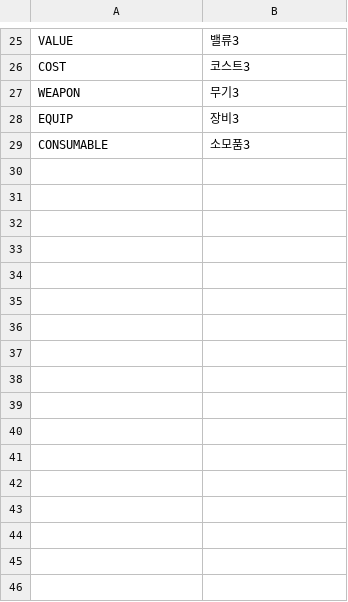
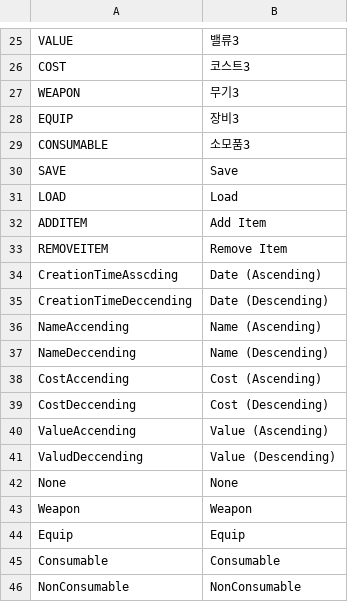
Before and after one commit to Devel-Rocket-ClassRoom/unity-file-ui-study-hyunjin0814, a CSV file: Assets/Resources/DataTables/StringTableEn.csv, drawn as a sheet; only a part is shown, gaps mark what is left out; the diff names each change by its address in the sheet, - before the commit and + after, or states it on an @@ line.

```diff
--- a/Assets/Resources/DataTables/StringTableEn.csv
+++ b/Assets/Resources/DataTables/StringTableEn.csv
+row 30: SAVE | Save
+row 31: LOAD | Load
+row 32: ADDITEM | Add Item
+row 33: REMOVEITEM | Remove Item
+row 34: CreationTimeAsscding | Date (Ascending)
+row 35: CreationTimeDeccending | Date (Descending)
+row 36: NameAccending | Name (Ascending)
+row 37: NameDeccending | Name (Descending)
+row 38: CostAccending | Cost (Ascending)
+row 39: CostDeccending | Cost (Descending)
+row 40: ValueAccending | Value (Ascending)
+row 41: ValudDeccending | Value (Descending)
+row 42: None | None
+row 43: Weapon | Weapon
+row 44: Equip | Equip
+row 45: Consumable | Consumable
+row 46: NonConsumable | NonConsumable
```
Also changed, not shown: Assets/Resources/DataTables/StringTableJp.csv, Assets/Resources/DataTables/StringTableKr.csv, 21 other files.
